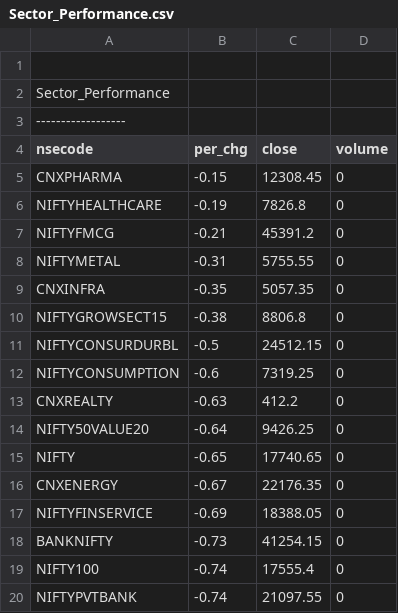
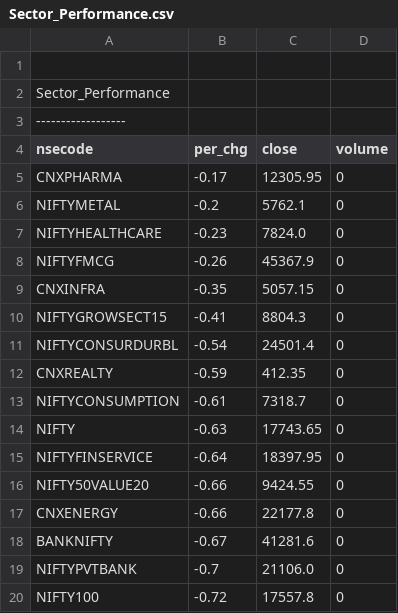
Before and after one commit to satishcse/mkt_updates, a CSV file: Sector_Performance.csv, drawn as a sheet; only a part is shown; the diff covers the shown part only.

```diff
--- a/Sector_Performance.csv
+++ b/Sector_Performance.csv
@@ -4,17 +4,17 @@ Sector_Performance,,,,
 nsecode,per_chg,close,volume
-CNXPHARMA,-0.15,12308.45,0
-NIFTYHEALTHCARE,-0.19,7826.8,0
-NIFTYFMCG,-0.21,45391.2,0
-NIFTYMETAL,-0.31,5755.55,0
-CNXINFRA,-0.35,5057.35,0
-NIFTYGROWSECT15,-0.38,8806.8,0
-NIFTYCONSURDURBL,-0.5,24512.15,0
-NIFTYCONSUMPTION,-0.6,7319.25,0
-CNXREALTY,-0.63,412.2,0
-NIFTY50VALUE20,-0.64,9426.25,0
-NIFTY,-0.65,17740.65,0
-CNXENERGY,-0.67,22176.35,0
-NIFTYFINSERVICE,-0.69,18388.05,0
-BANKNIFTY,-0.73,41254.15,0
-NIFTY100,-0.74,17555.4,0
-NIFTYPVTBANK,-0.74,21097.55,0
+CNXPHARMA,-0.17,12305.95,0
+NIFTYMETAL,-0.2,5762.1,0
+NIFTYHEALTHCARE,-0.23,7824.0,0
+NIFTYFMCG,-0.26,45367.9,0
+CNXINFRA,-0.35,5057.15,0
+NIFTYGROWSECT15,-0.41,8804.3,0
+NIFTYCONSURDURBL,-0.54,24501.4,0
+CNXREALTY,-0.59,412.35,0
+NIFTYCONSUMPTION,-0.61,7318.7,0
+NIFTY,-0.63,17743.65,0
+NIFTYFINSERVICE,-0.64,18397.95,0
+NIFTY50VALUE20,-0.66,9424.55,0
+CNXENERGY,-0.66,22177.8,0
+BANKNIFTY,-0.67,41281.6,0
+NIFTYPVTBANK,-0.7,21106.0,0
+NIFTY100,-0.72,17557.8,0
```
Also changed, not shown: 21 edited cells elsewhere in this file, Candlesticks_Scans_ID.csv, 4 other files.
